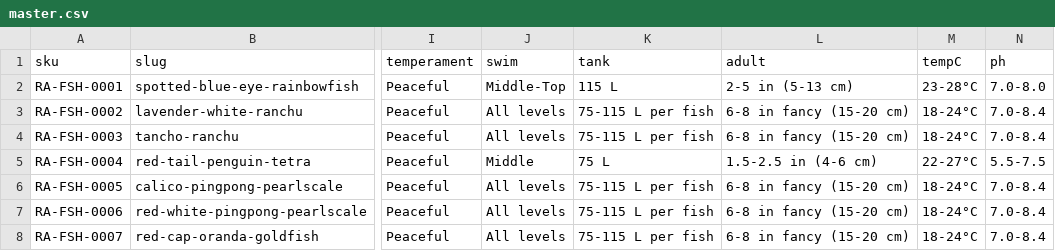
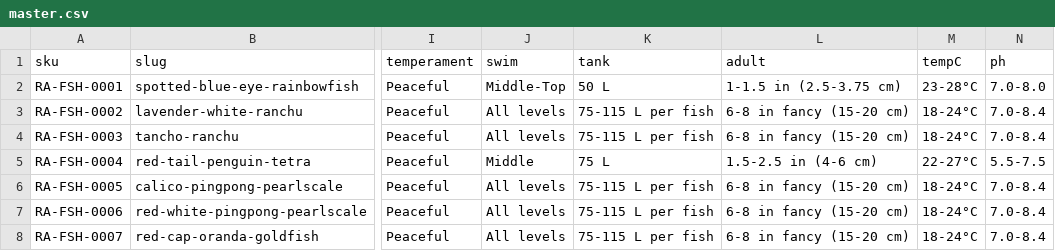
Before and after one commit to nikhils-droid/best4pets-care, a CSV file: master.csv, drawn as a sheet; only a part is shown, gaps mark what is left out; the diff names each change by its address in the sheet, - before the commit and + after, or states it on an @@ line.

Commit message:
Update fish care via Hub editor

```diff
--- a/master.csv
+++ b/master.csv
-K2 (tank): 115 L
+K2 (tank): 50 L
-L2 (adult): 2-5 in (5-13 cm)
+L2 (adult): 1-1.5 in (2.5-3.75 cm)
```
